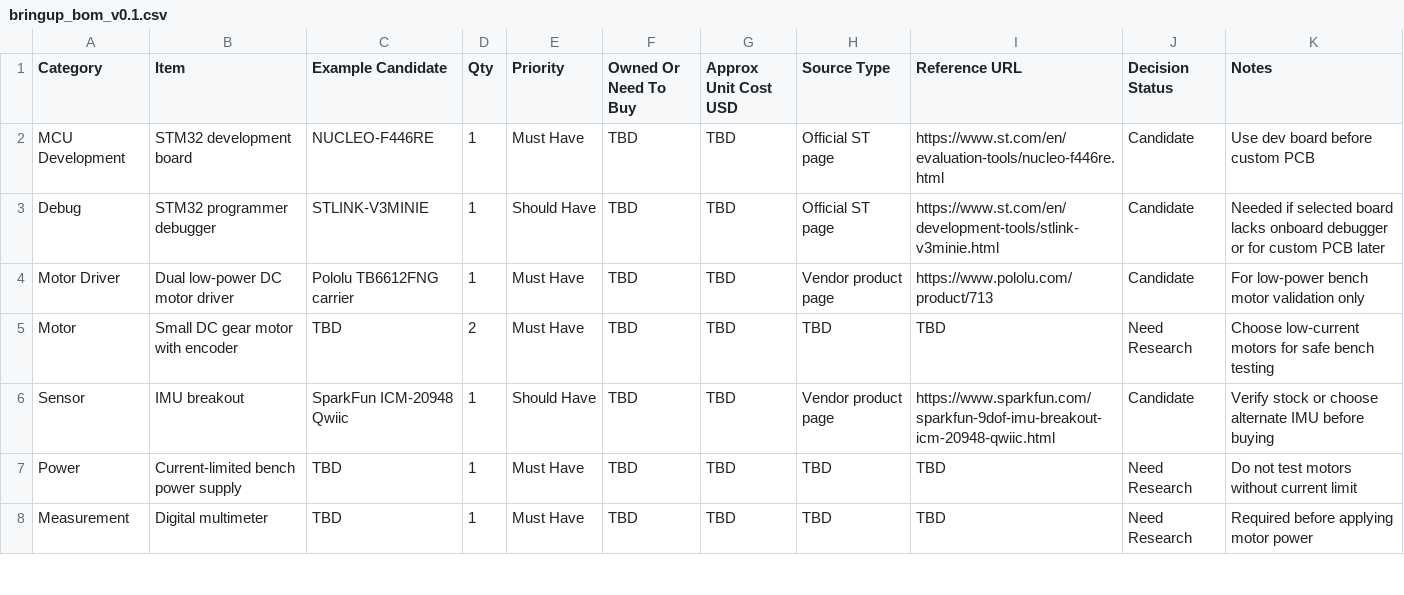
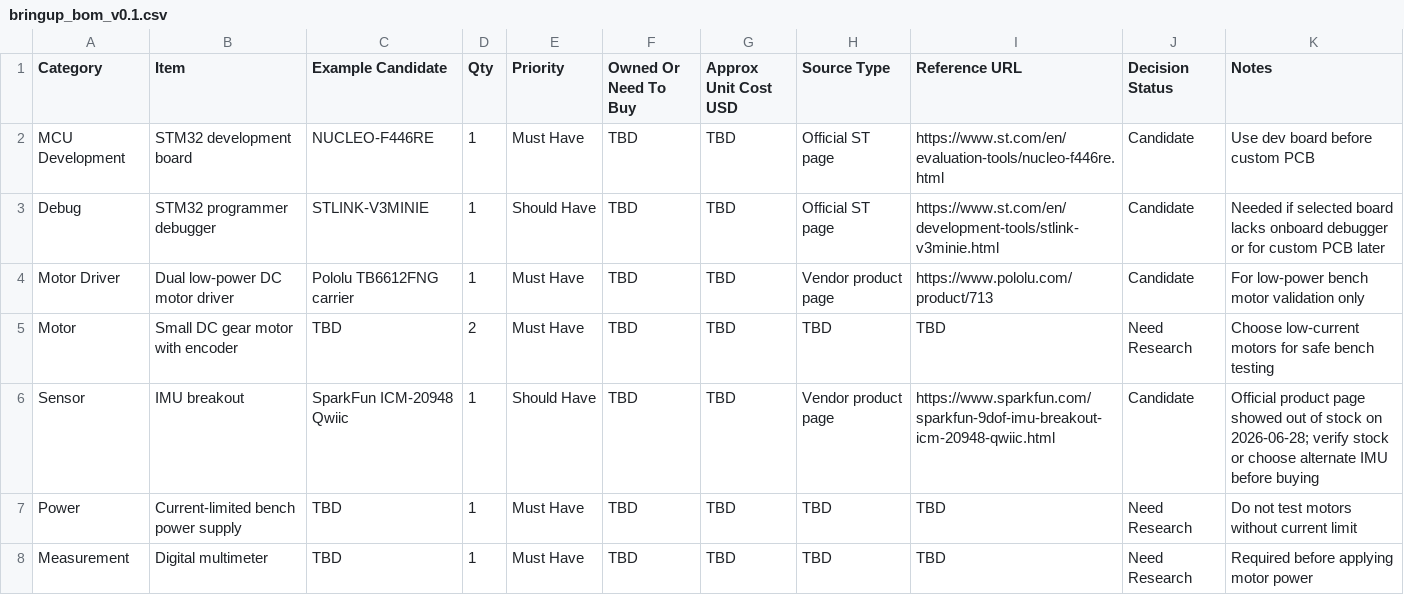
Before and after one commit to KITTIYOJIANG/ros2-stm32-robot-controller-kit, a CSV file: hardware/bom/bringup_bom_v0.1.csv, drawn as a sheet; only a part is shown.

Commit message:
ops: note IMU stock risk in bringup BOM

```diff
--- a/hardware/bom/bringup_bom_v0.1.csv
+++ b/hardware/bom/bringup_bom_v0.1.csv
@@ -5,3 +5,3 @@ Motor Driver,Dual low-power DC motor driver,Pololu TB6612FNG carrier,1,Must Have
 Motor,Small DC gear motor with encoder,TBD,2,Must Have,TBD,TBD,TBD,TBD,Need Research,Choose low-current motors for safe bench testing
-Sensor,IMU breakout,SparkFun ICM-20948 Qwiic,1,Should Have,TBD,TBD,Vendor product page,https://www.sparkfun.com/sparkfun-9dof-imu-breakout-icm-20948-qwiic.html,Candidate,Verify stock or choose alternate IMU before buying
+Sensor,IMU breakout,SparkFun ICM-20948 Qwiic,1,Should Have,TBD,TBD,Vendor product page,https://www.sparkfun.com/sparkfun-9dof-imu-breakout-icm-20948-qwiic.html,Candidate,Official product page showed out of stock on 2026-06-28; verify stock or choose alternate IMU before buying
 Power,Current-limited bench power supply,TBD,1,Must Have,TBD,TBD,TBD,TBD,Need Research,Do not test motors without current limit
```
